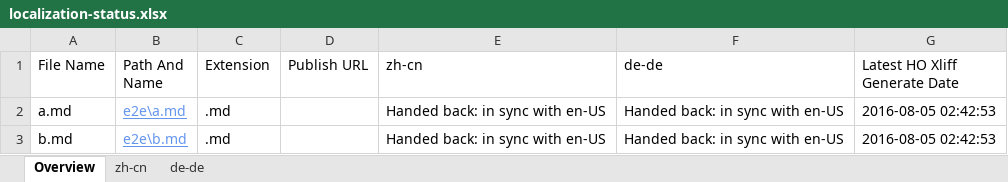
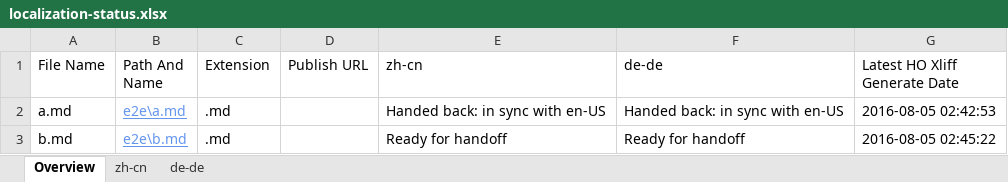
Before and after one commit to OpenLocalizationTestOrg/olhandback-e2e, an Excel workbook: ol-handback/OpenLocalizationTestOrg/oltest/yuwzho/localization-status.xlsx, sheet Overview, drawn as a sheet; values as stored, in another font and other column widths than the file's, no borders; table styles not drawn; the diff names each change by its address in the sheet, - before the commit and + after, or states it on an @@ line.

Commit message:
Generate Report for Handoff

```diff
--- a/ol-handback/OpenLocalizationTestOrg/oltest/yuwzho/localization-status.xlsx (sheet Overview)
+++ b/ol-handback/OpenLocalizationTestOrg/oltest/yuwzho/localization-status.xlsx (sheet Overview)
-E3 (zh-cn): Handed back: in sync with en-US
+E3 (zh-cn): Ready for handoff
-F3 (de-de): Handed back: in sync with en-US
+F3 (de-de): Ready for handoff
-G3 (Latest HO Xliff Generate Date): 2016-08-05 02:42:53
+G3 (Latest HO Xliff Generate Date): 2016-08-05 02:45:22
```
Also changed, not shown: sheet zh-cn, sheet de-de.
